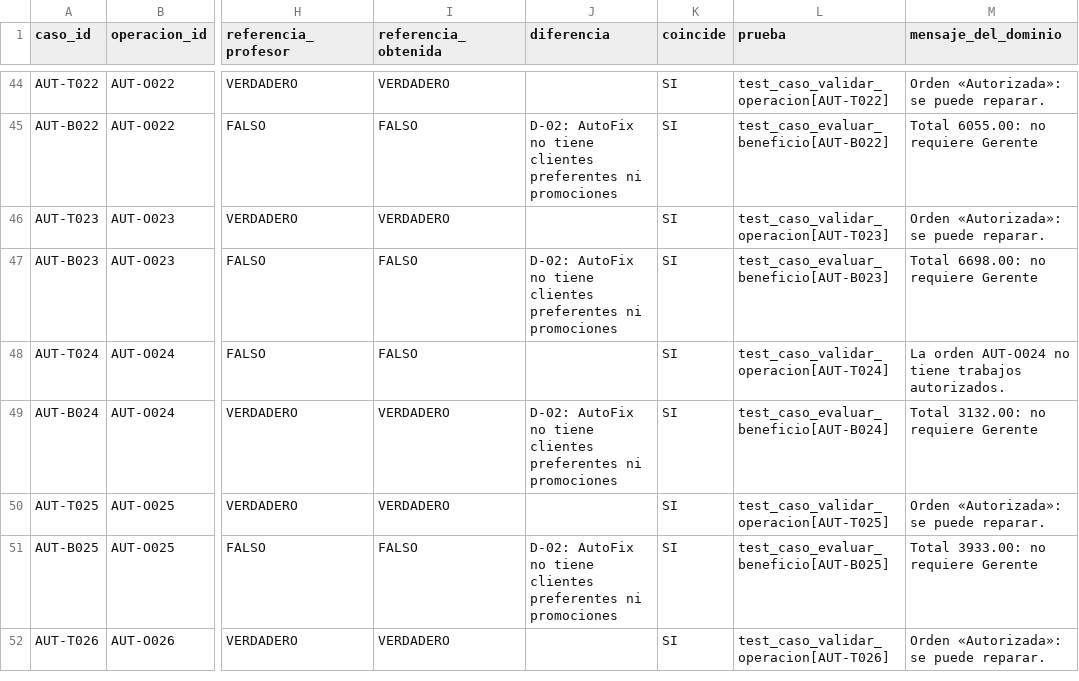
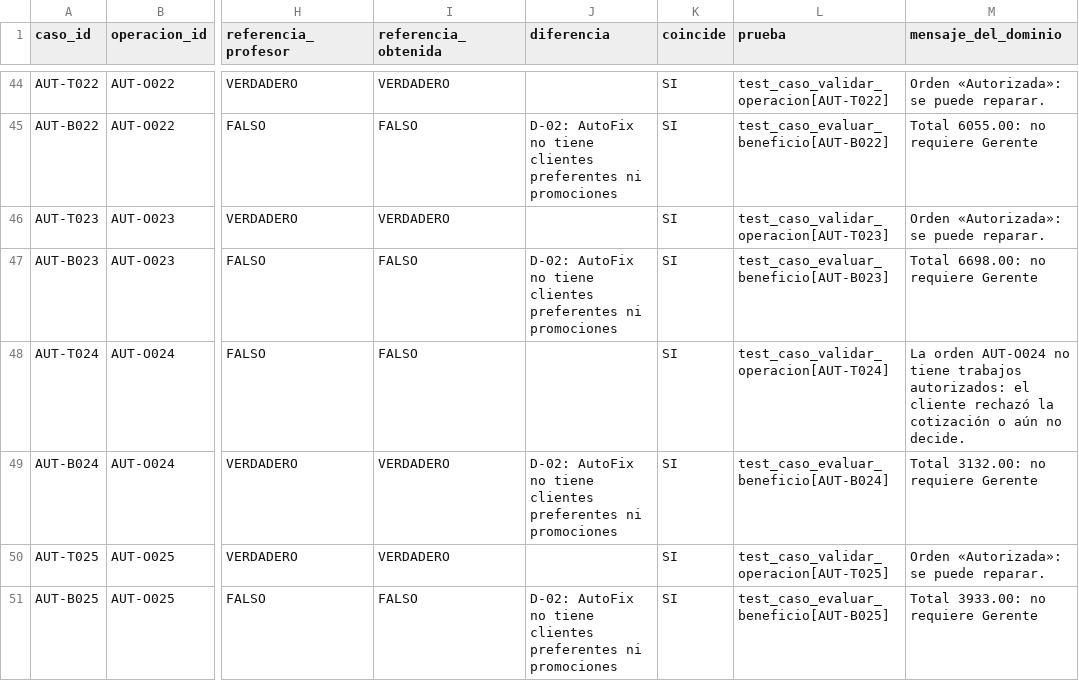
Before and after one commit to OsvaldoCMX/autofix-pro-pia, a CSV file: reportes/resultados_casos.csv, drawn as a sheet; only a part is shown, gaps mark what is left out; the shorter side is filled out with more unchanged rows; the diff covers the shown part only; the diff names each change by its address in the sheet, - before the commit and + after, or states it on an @@ line.

```diff
--- a/reportes/resultados_casos.csv
+++ b/reportes/resultados_casos.csv
-M48 (mensaje_del_dominio): …tiene trabajos autorizados.
+M48 (mensaje_del_dominio): …tiene trabajos autorizados: el cliente rechazó la cotización o aún no decide.
```
Also changed, not shown: 11 edited cells elsewhere in this file, reportes/resultados_transiciones.csv, 10 other files.
